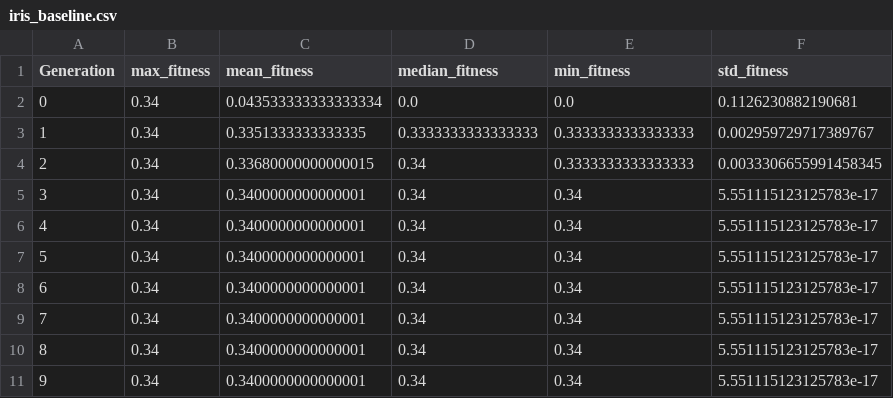
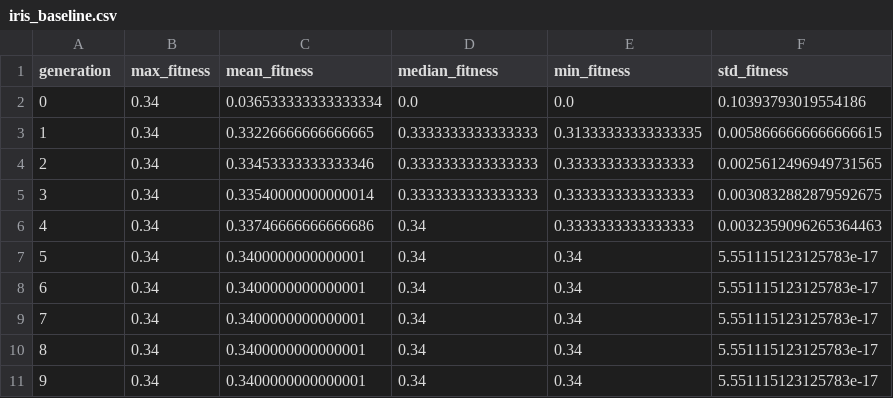
Before and after one commit to urmzd/linear-gp, a CSV file: assets/tables/iris_baseline.csv, drawn as a sheet; only a part is shown.

```diff
--- a/assets/tables/iris_baseline.csv
+++ b/assets/tables/iris_baseline.csv
@@ -1,7 +1,7 @@
-Generation,max_fitness,mean_fitness,median_fitness,min_fitness,std_fitness
-0,0.34,0.043533333333333334,0.0,0.0,0.1126230882190681
-1,0.34,0.3351333333333335,0.3333333333333333,0.3333333333333333,0.002959729717389767
-2,0.34,0.33680000000000015,0.34,0.3333333333333333,0.0033306655991458345
-3,0.34,0.3400000000000001,0.34,0.34,5.551115123125783e-17
-4,0.34,0.3400000000000001,0.34,0.34,5.551115123125783e-17
+generation,max_fitness,mean_fitness,median_fitness,min_fitness,std_fitness
+0,0.34,0.036533333333333334,0.0,0.0,0.10393793019554186
+1,0.34,0.33226666666666665,0.3333333333333333,0.31333333333333335,0.0058666666666666615
+2,0.34,0.33453333333333346,0.3333333333333333,0.3333333333333333,0.0025612496949731565
+3,0.34,0.33540000000000014,0.3333333333333333,0.3333333333333333,0.0030832882879592675
+4,0.34,0.33746666666666686,0.34,0.3333333333333333,0.0032359096265364463
 5,0.34,0.3400000000000001,0.34,0.34,5.551115123125783e-17
```
Also changed, not shown: assets/tables/cart_pole_lgp.csv, 45 other files.
